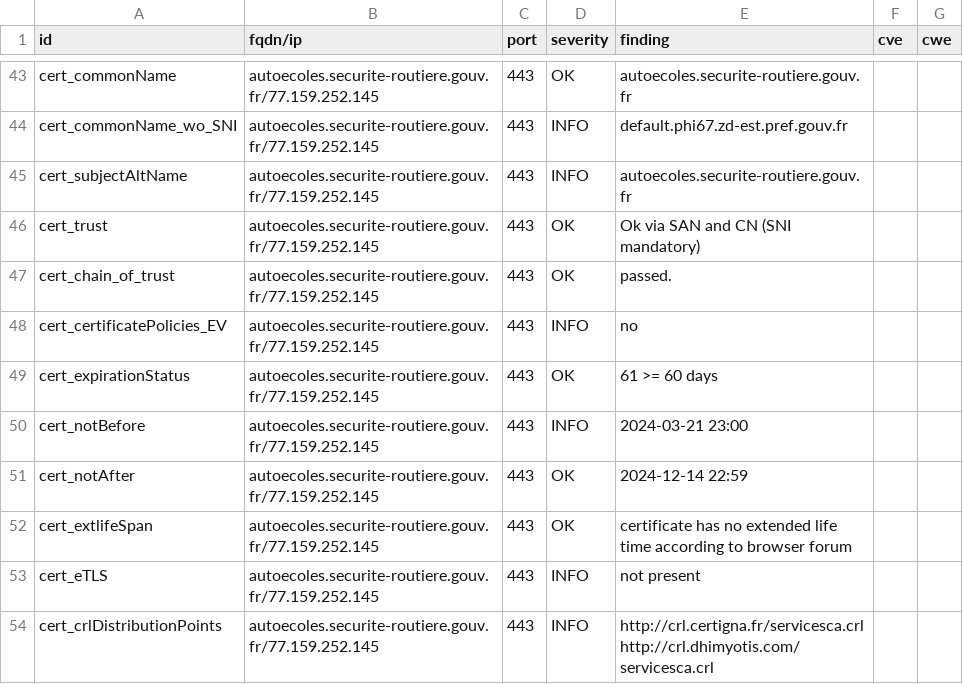
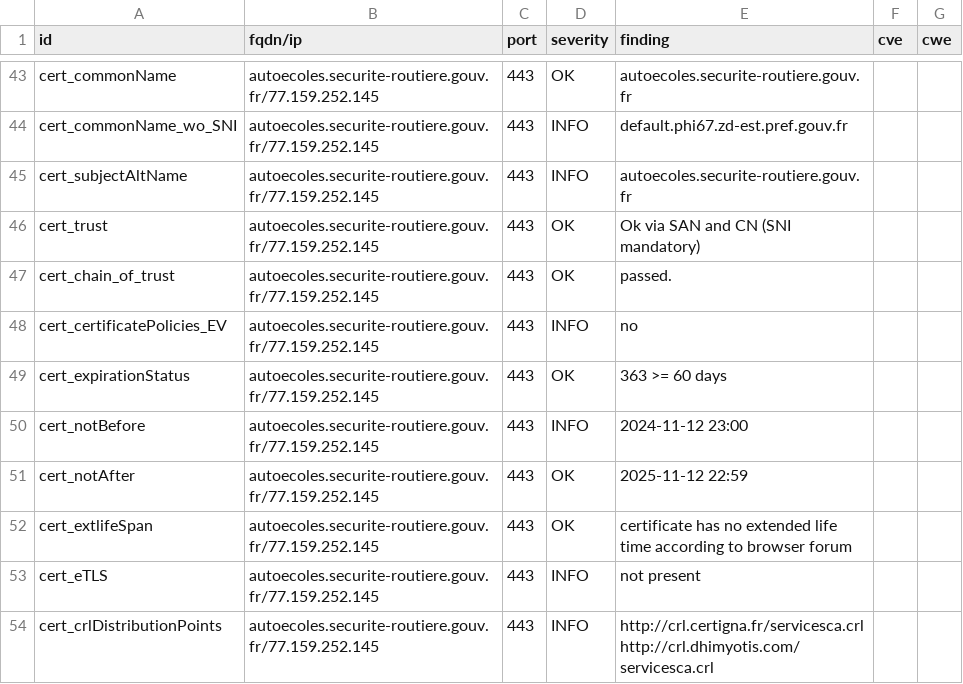
Before and after one commit to GKO-org/dashlordPrd2, a CSV file: results/aHR0cHM6Ly9hdXRvZWNvbGVzLnNlY3VyaXRlLXJvdXRpZXJlLmdvdXYuZnI=/testssl.csv, drawn as a sheet; only a part is shown, gaps mark what is left out; the diff covers the shown part only.

```diff
--- a/results/aHR0cHM6Ly9hdXRvZWNvbGVzLnNlY3VyaXRlLXJvdXRpZXJlLmdvdXYuZnI=/testssl.csv
+++ b/results/aHR0cHM6Ly9hdXRvZWNvbGVzLnNlY3VyaXRlLXJvdXRpZXJlLmdvdXYuZnI=/testssl.csv
@@ -48,5 +48,5 @@
 "cert_certificatePolicies_EV","autoecoles.securite-routiere.gouv.fr/77.159.252.145","443","INFO","no","",""
-"cert_expirationStatus","autoecoles.securite-routiere.gouv.fr/77.159.252.145","443","OK","61 >= 60 days","",""
-"cert_notBefore","autoecoles.securite-routiere.gouv.fr/77.159.252.145","443","INFO","2024-03-21 23:00","",""
-"cert_notAfter","autoecoles.securite-routiere.gouv.fr/77.159.252.145","443","OK","2024-12-14 22:59","",""
+"cert_expirationStatus","autoecoles.securite-routiere.gouv.fr/77.159.252.145","443","OK","363 >= 60 days","",""
+"cert_notBefore","autoecoles.securite-routiere.gouv.fr/77.159.252.145","443","INFO","2024-11-12 23:00","",""
+"cert_notAfter","autoecoles.securite-routiere.gouv.fr/77.159.252.145","443","OK","2025-11-12 22:59","",""
 "cert_extlifeSpan","autoecoles.securite-routiere.gouv.fr/77.159.252.145","443","OK","certificate has no extended life time according to browser forum","",""
```
Also changed, not shown: 9 edited cells elsewhere in this file, 9 other files.
